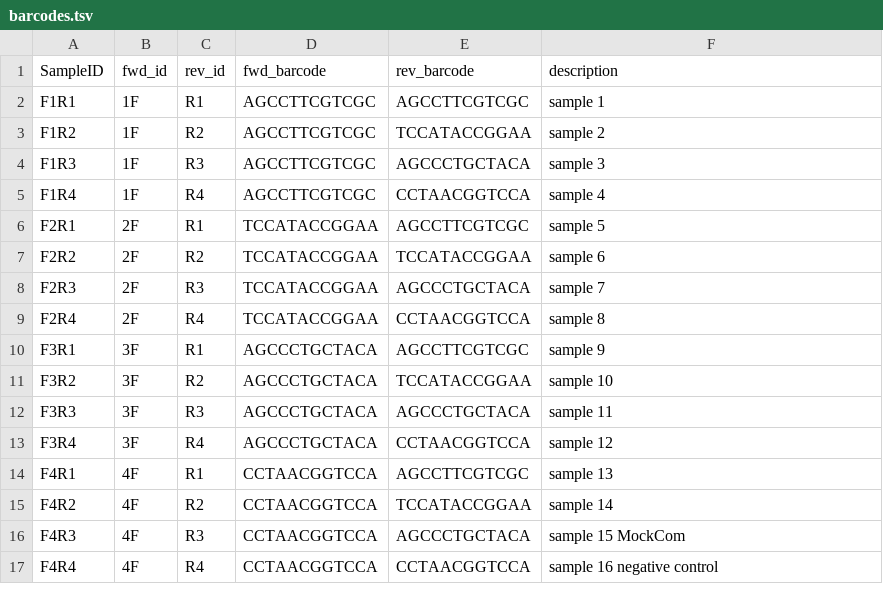
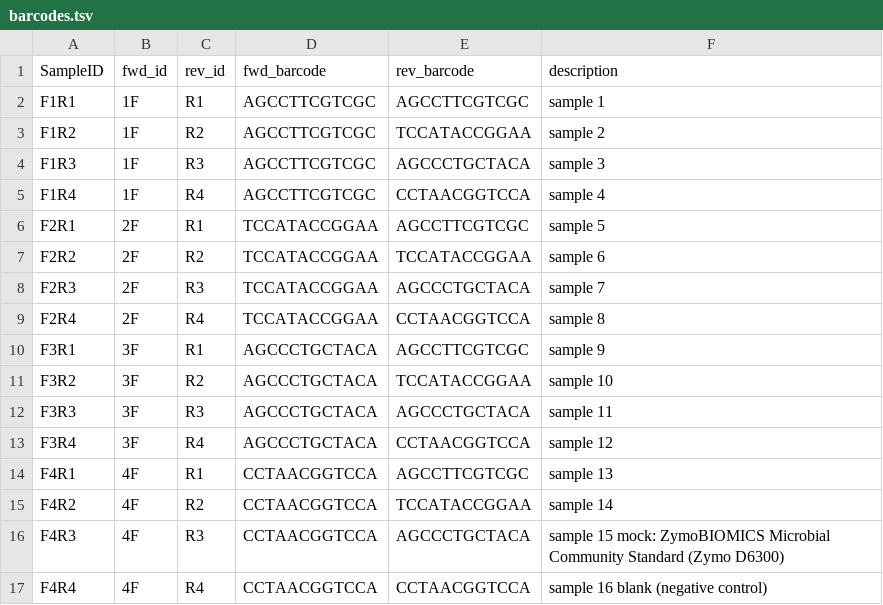
Before and after one commit to rytito/ontits, a TSV file: assets/barcodes.tsv, drawn as a sheet.

Commit message:
Document mock (Zymo D6300) and blank controls with expected ITS outcome

```diff
--- a/assets/barcodes.tsv
+++ b/assets/barcodes.tsv
@@ -15,3 +15,3 @@ F4R1	4F	R1	CCTAACGGTCCA	AGCCTTCGTCGC	sample 13
 F4R2	4F	R2	CCTAACGGTCCA	TCCATACCGGAA	sample 14
-F4R3	4F	R3	CCTAACGGTCCA	AGCCCTGCTACA	sample 15 MockCom
-F4R4	4F	R4	CCTAACGGTCCA	CCTAACGGTCCA	sample 16 negative control
+F4R3	4F	R3	CCTAACGGTCCA	AGCCCTGCTACA	sample 15 mock: ZymoBIOMICS Microbial Community Standard (Zymo D6300)
+F4R4	4F	R4	CCTAACGGTCCA	CCTAACGGTCCA	sample 16 blank (negative control)
```
Also changed, not shown: assets/metadata_template.tsv, 4 other files.
